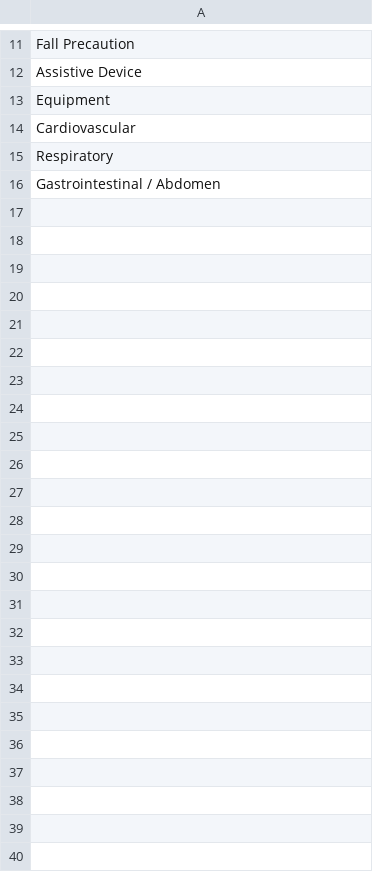
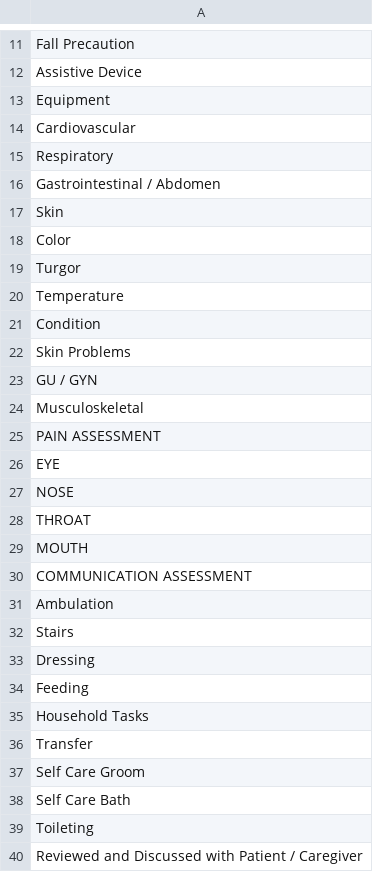
Before and after one commit to Gokulcsh-68/mental-health-api, a CSV file: database/seeders/source/jayam_nursingHead.csv, drawn as a sheet; only a part is shown, gaps mark what is left out; the diff names each change by its address in the sheet, - before the commit and + after, or states it on an @@ line.

```diff
--- a/database/seeders/source/jayam_nursingHead.csv
+++ b/database/seeders/source/jayam_nursingHead.csv
+row 17: Skin
+row 18: Color
+row 19: Turgor
+row 20: Temperature
+row 21: Condition
+row 22: Skin Problems
+row 23: GU / GYN
+row 24: Musculoskeletal
+row 25: PAIN ASSESSMENT
+row 26: EYE
+row 27: NOSE
+row 28: THROAT
+row 29: MOUTH
+row 30: COMMUNICATION ASSESSMENT
+row 31: Ambulation
+row 32: Stairs
+row 33: Dressing
+row 34: Feeding
+row 35: Household Tasks
+row 36: Transfer
+row 37: Self Care Groom
+row 38: Self Care Bath
+row 39: Toileting
+row 40: Reviewed and Discussed with Patient / Caregiver
```
Also changed, not shown: database/seeders/source/jayam_nursingValue.csv.
